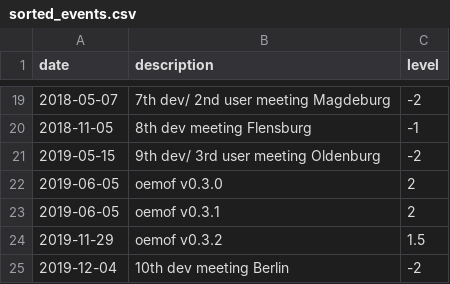
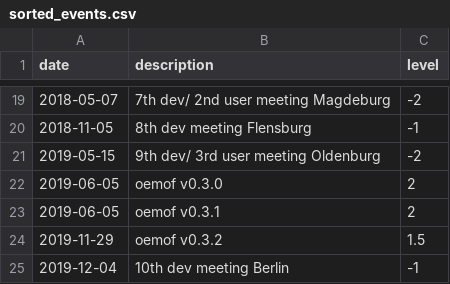
Before and after one commit to oemof/oemof, a CSV file: oemof_timeline/sorted_events.csv, drawn as a sheet; only a part is shown, gaps mark what is left out.

Commit message:
Move text to avoid overlapping

```diff
--- a/oemof_timeline/sorted_events.csv
+++ b/oemof_timeline/sorted_events.csv
@@ -24,2 +24,2 @@ date,description,level
 2019-11-29,oemof v0.3.2,1.5
-2019-12-04,10th dev meeting Berlin,-2
+2019-12-04,10th dev meeting Berlin,-1
```
